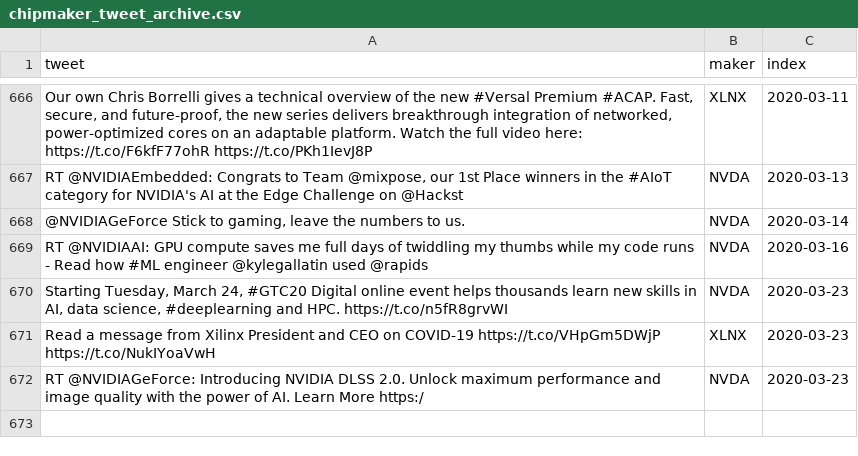
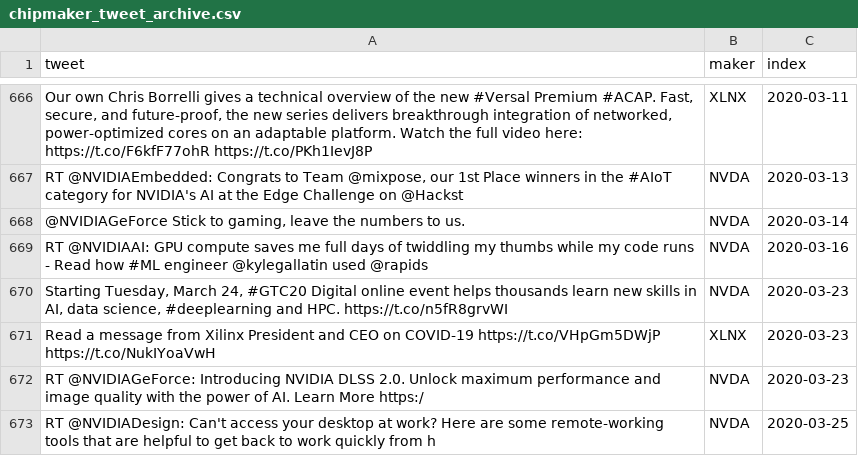
Before and after one commit to freedomtowin/algo-trading, a CSV file: data/chipmaker_tweet_archive.csv, drawn as a sheet; only a part is shown, gaps mark what is left out; the diff names each change by its address in the sheet, - before the commit and + after, or states it on an @@ line.

Commit message:
download data

```diff
--- a/data/chipmaker_tweet_archive.csv
+++ b/data/chipmaker_tweet_archive.csv
+row 673: RT @NVIDIADesign: Can't access your desktop at work? Here are some remote-working tools that are helpful to get back to work quickly from h | NVDA | 2020-03-25
```
Also changed, not shown: 1 other file.
